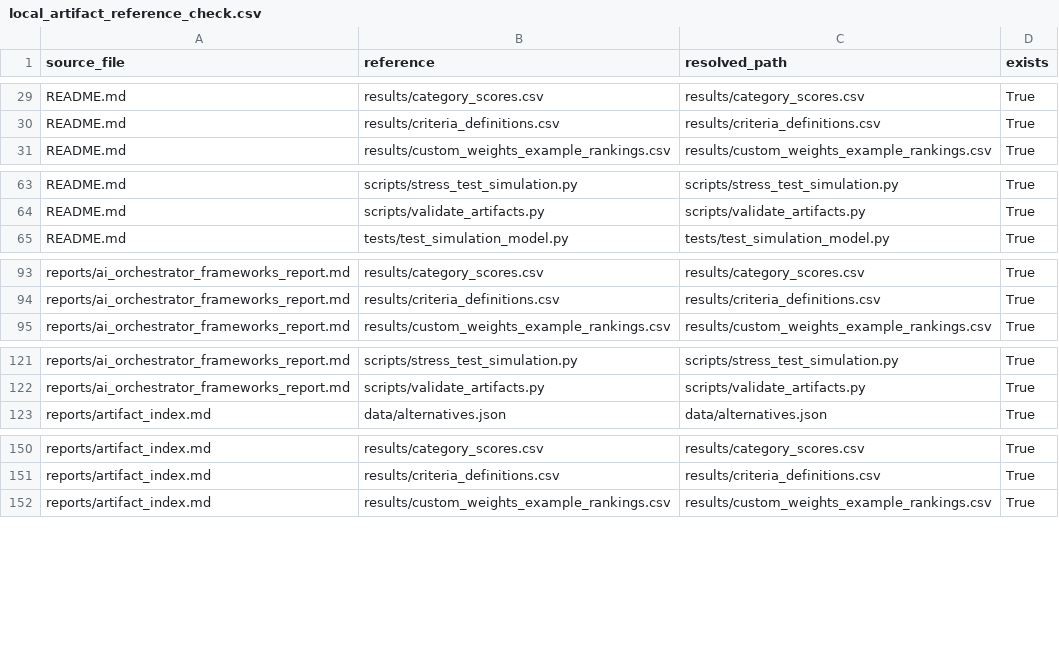
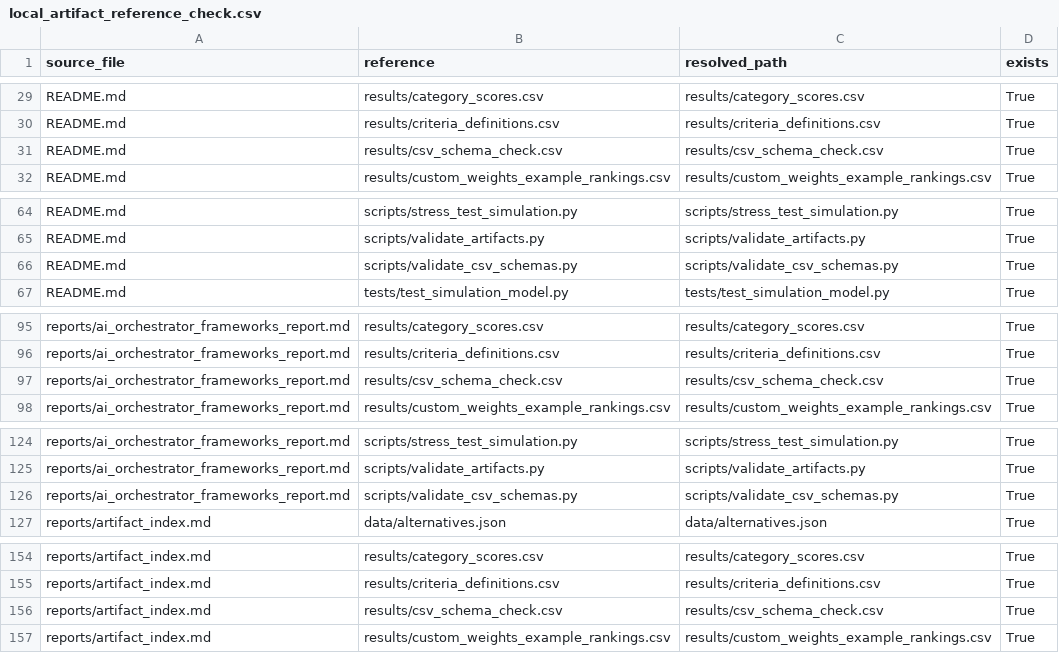
Before and after one commit to gvillarroel/sdlc, a CSV file: results/local_artifact_reference_check.csv, drawn as a sheet; only a part is shown, gaps mark what is left out; the diff covers the shown part only.

Commit message:
Add CSV schema validation

```diff
--- a/results/local_artifact_reference_check.csv
+++ b/results/local_artifact_reference_check.csv
@@ -30,2 +30,3 @@ README.md,results/category_scores.csv,results/category_scores.csv,True
 README.md,results/criteria_definitions.csv,results/criteria_definitions.csv,True
+README.md,results/csv_schema_check.csv,results/csv_schema_check.csv,True
 README.md,results/custom_weights_example_rankings.csv,results/custom_weights_example_rankings.csv,True
@@ -64,2 +65,3 @@ README.md,scripts/stress_test_simulation.py,scripts/stress_test_simulation.py,Tr
 README.md,scripts/validate_artifacts.py,scripts/validate_artifacts.py,True
+README.md,scripts/validate_csv_schemas.py,scripts/validate_csv_schemas.py,True
 README.md,tests/test_simulation_model.py,tests/test_simulation_model.py,True
@@ -94,2 +96,3 @@ reports/ai_orchestrator_frameworks_report.md,results/category_scores.csv,results
 reports/ai_orchestrator_frameworks_report.md,results/criteria_definitions.csv,results/criteria_definitions.csv,True
+reports/ai_orchestrator_frameworks_report.md,results/csv_schema_check.csv,results/csv_schema_check.csv,True
 reports/ai_orchestrator_frameworks_report.md,results/custom_weights_example_rankings.csv,results/custom_weights_example_rankings.csv,True
@@ -122,2 +125,3 @@ reports/ai_orchestrator_frameworks_report.md,scripts/stress_test_simulation.py,s
 reports/ai_orchestrator_frameworks_report.md,scripts/validate_artifacts.py,scripts/validate_artifacts.py,True
+reports/ai_orchestrator_frameworks_report.md,scripts/validate_csv_schemas.py,scripts/validate_csv_schemas.py,True
 reports/artifact_index.md,data/alternatives.json,data/alternatives.json,True
@@ -151,2 +155,3 @@ reports/artifact_index.md,results/category_scores.csv,results/category_scores.cs
 reports/artifact_index.md,results/criteria_definitions.csv,results/criteria_definitions.csv,True
+reports/artifact_index.md,results/csv_schema_check.csv,results/csv_schema_check.csv,True
 reports/artifact_index.md,results/custom_weights_example_rankings.csv,results/custom_weights_example_rankings.csv,True
```
Also changed, not shown: 1 added row elsewhere in this file, 10 other files.
